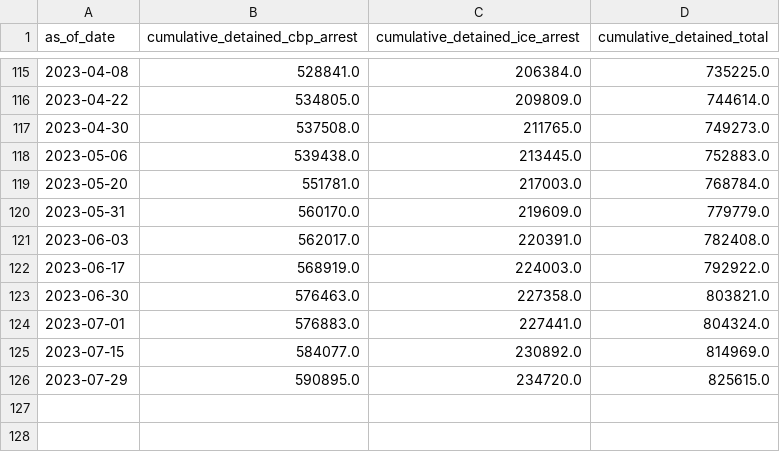
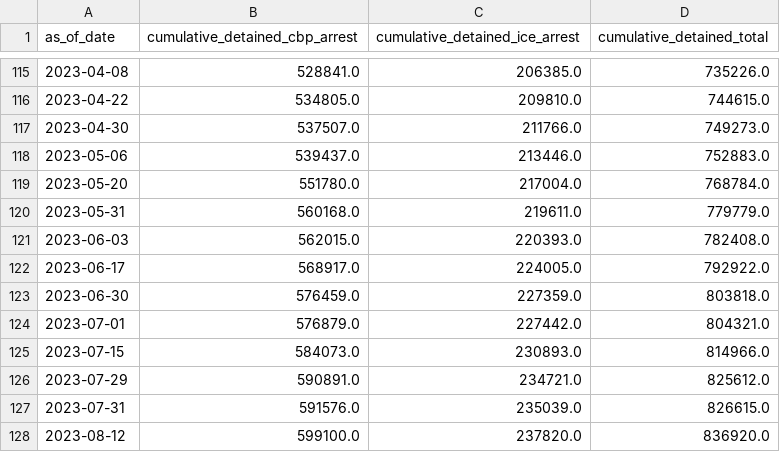
Before and after one commit to vera-institute/ice-detention-covid, a CSV file: data_supplemental/cumulative_detained.csv, drawn as a sheet; only a part is shown, gaps mark what is left out; the diff covers the shown part only.

```diff
--- a/data_supplemental/cumulative_detained.csv
+++ b/data_supplemental/cumulative_detained.csv
@@ -115,12 +115,14 @@ as_of_date,cumulative_detained_cbp_arrest,cumulative_detained_ice_arrest,cumulat
-2023-04-08,528841.0,206384.0,735225.0
-2023-04-22,534805.0,209809.0,744614.0
-2023-04-30,537508.0,211765.0,749273.0
-2023-05-06,539438.0,213445.0,752883.0
-2023-05-20,551781.0,217003.0,768784.0
-2023-05-31,560170.0,219609.0,779779.0
-2023-06-03,562017.0,220391.0,782408.0
-2023-06-17,568919.0,224003.0,792922.0
-2023-06-30,576463.0,227358.0,803821.0
-2023-07-01,576883.0,227441.0,804324.0
-2023-07-15,584077.0,230892.0,814969.0
-2023-07-29,590895.0,234720.0,825615.0
+2023-04-08,528841.0,206385.0,735226.0
+2023-04-22,534805.0,209810.0,744615.0
+2023-04-30,537507.0,211766.0,749273.0
+2023-05-06,539437.0,213446.0,752883.0
+2023-05-20,551780.0,217004.0,768784.0
+2023-05-31,560168.0,219611.0,779779.0
+2023-06-03,562015.0,220393.0,782408.0
+2023-06-17,568917.0,224005.0,792922.0
+2023-06-30,576459.0,227359.0,803818.0
+2023-07-01,576879.0,227442.0,804321.0
+2023-07-15,584073.0,230893.0,814966.0
+2023-07-29,590891.0,234721.0,825612.0
+2023-07-31,591576.0,235039.0,826615.0
+2023-08-12,599100.0,237820.0,836920.0
```
Also changed, not shown: 1 added row, 1 removed row and 30 edited cells elsewhere in this file, 4 other files.
